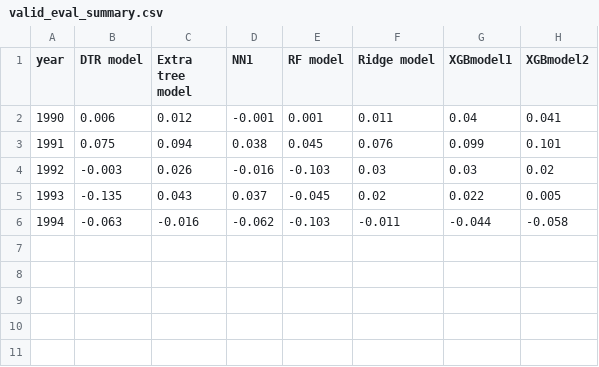
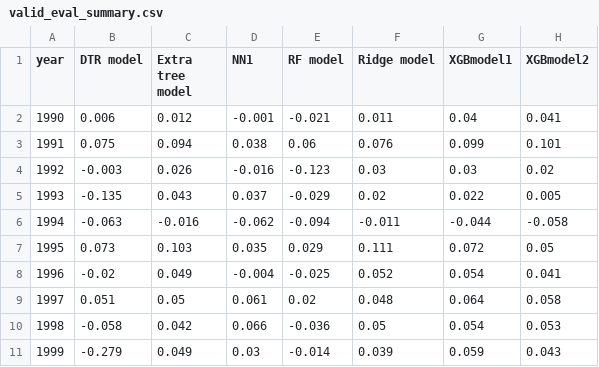
Before and after one commit to Niklas6/ML-asset-pricing, a CSV file: data/results/evaluation/valid_eval_summary.csv, drawn as a sheet.

```diff
--- a/data/results/evaluation/valid_eval_summary.csv
+++ b/data/results/evaluation/valid_eval_summary.csv
@@ -1,6 +1,11 @@
 year,DTR model,Extra tree model,NN1,RF model,Ridge model,XGBmodel1,XGBmodel2
-1990,0.006,0.012,-0.001,0.001,0.011,0.04,0.041
-1991,0.075,0.094,0.038,0.045,0.076,0.099,0.101
-1992,-0.003,0.026,-0.016,-0.103,0.03,0.03,0.02
-1993,-0.135,0.043,0.037,-0.045,0.02,0.022,0.005
-1994,-0.063,-0.016,-0.062,-0.103,-0.011,-0.044,-0.058
+1990,0.006,0.012,-0.001,-0.021,0.011,0.04,0.041
+1991,0.075,0.094,0.038,0.06,0.076,0.099,0.101
+1992,-0.003,0.026,-0.016,-0.123,0.03,0.03,0.02
+1993,-0.135,0.043,0.037,-0.029,0.02,0.022,0.005
+1994,-0.063,-0.016,-0.062,-0.094,-0.011,-0.044,-0.058
+1995,0.073,0.103,0.035,0.029,0.111,0.072,0.05
+1996,-0.02,0.049,-0.004,-0.025,0.052,0.054,0.041
+1997,0.051,0.05,0.061,0.02,0.048,0.064,0.058
+1998,-0.058,0.042,0.066,-0.036,0.05,0.054,0.053
+1999,-0.279,0.049,0.03,-0.014,0.039,0.059,0.043
```
Also changed, not shown: data/results/evaluation/valid_eval_mean.csv, 6 other files.
